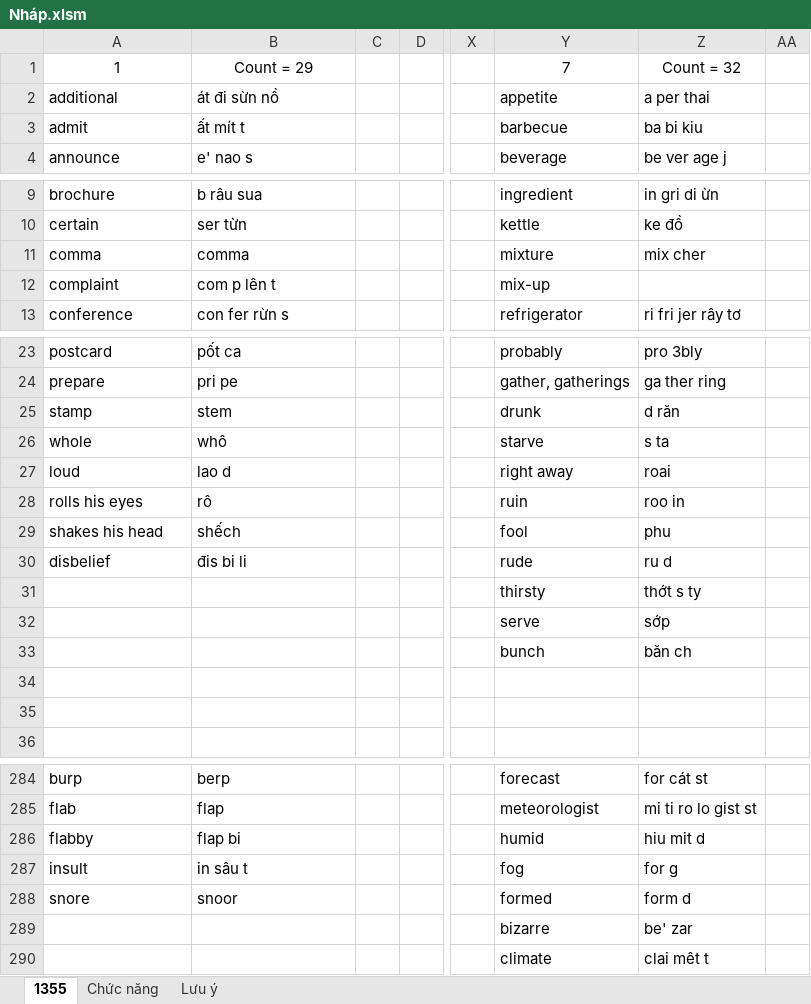
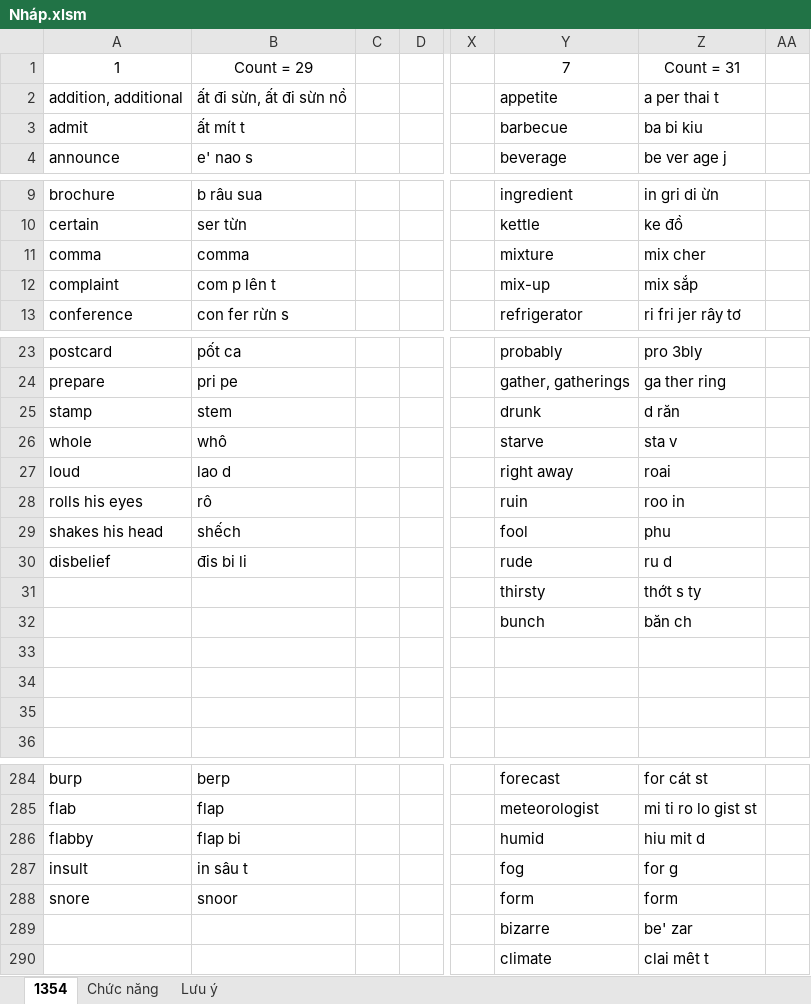
Before and after one commit to thaidh-dev/Engrisk, an Excel workbook: Nháp.xlsm, sheet 1354, drawn as a sheet; only a part is shown, gaps mark what is left out; values as stored, in another font and other column widths than the file's, no borders; the diff names each change by its address in the sheet, - before the commit and + after, or states it on an @@ line.

```diff
--- a/Nháp.xlsm (sheet 1354)
+++ b/Nháp.xlsm (sheet 1354)
-sheet tab: 1355
+sheet tab: 1354
-Z1: Count = 32
+Z1: Count = 31
-A2: additional
+A2: addition, additional
-B2: át đi sừn nồ
+B2: ất đi sừn, ất đi sừn nồ
-Z2: a per thai
+Z2: a per thai t
-Z12: (empty)
+Z12: mix sắp
-Z26: s ta
+Z26: sta v
-Y32: serve
+Y32: bunch
-Z32: sớp
+Z32: băn ch
-Y33: bunch
+Y33: (empty)
-Z33: băn ch
+Z33: (empty)
-Y288: formed
+Y288: form
-Z288: form d
+Z288: form
```
Also changed, not shown: 4 other files.
